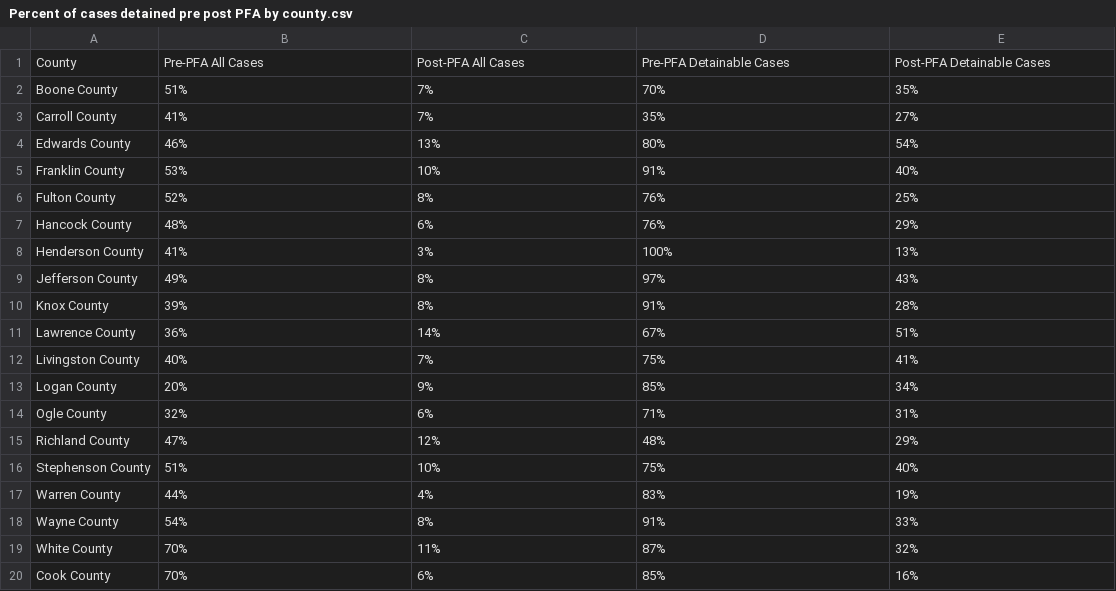
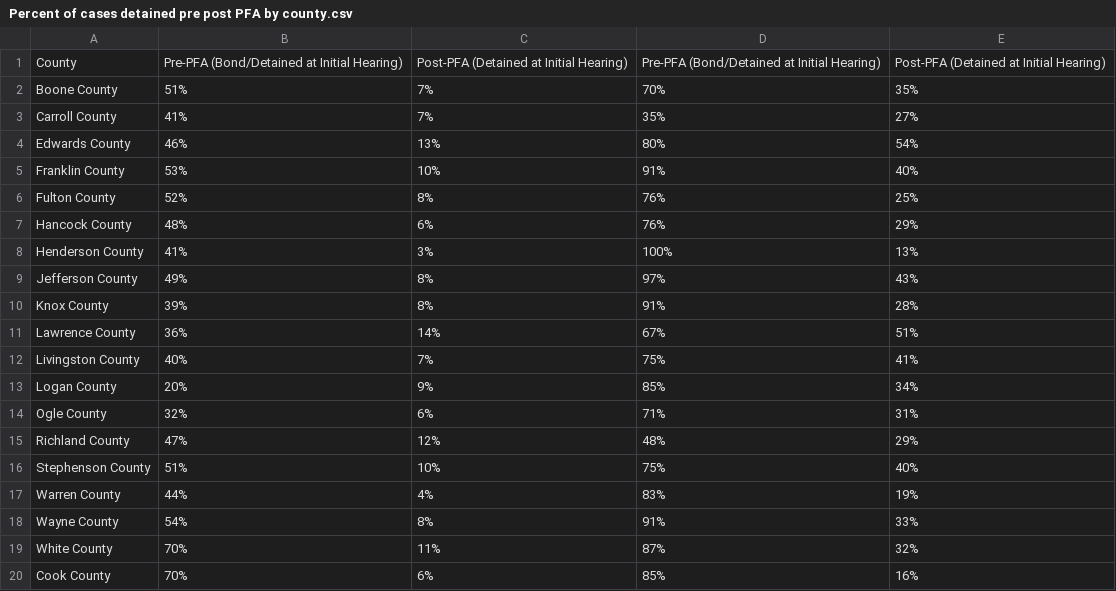
Before and after one commit to dstemenluc/CCJ.Illinois, a CSV file: Year 1 report/Pre-Post Court Comparison/Percent of cases detained pre post PFA by county.csv, drawn as a sheet.

Commit message:
Update Percent of cases detained pre post PFA by county.csv

```diff
--- a/Year 1 report/Pre-Post Court Comparison/Percent of cases detained pre post PFA by county.csv
+++ b/Year 1 report/Pre-Post Court Comparison/Percent of cases detained pre post PFA by county.csv
@@ -1,2 +1,2 @@
-County,Pre-PFA All Cases,Post-PFA All Cases,Pre-PFA Detainable Cases,Post-PFA Detainable Cases
+County,Pre-PFA (Bond/Detained at Initial Hearing),Post-PFA (Detained at Initial Hearing),Pre-PFA (Bond/Detained at Initial Hearing),Post-PFA (Detained at Initial Hearing)
 Boone County,51%,7%,70%,35%
```
